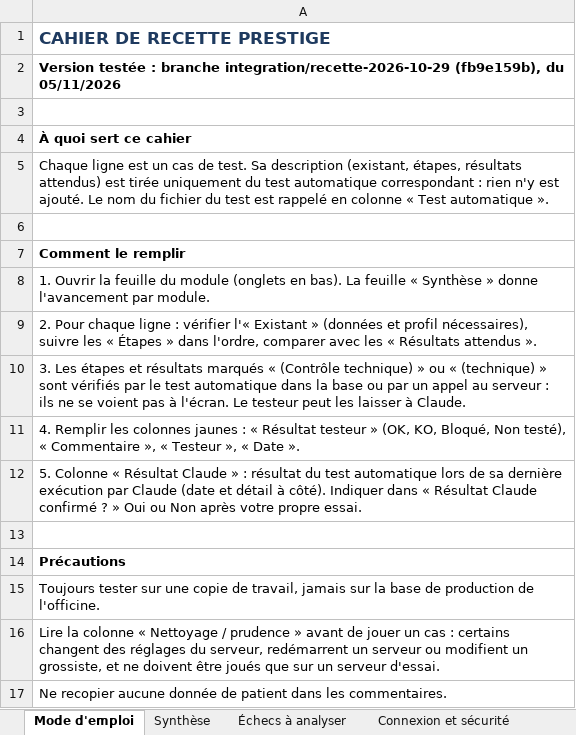
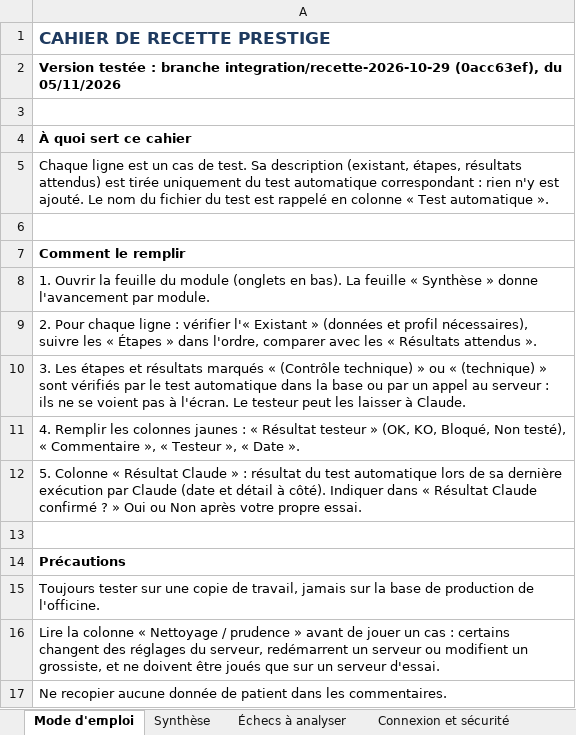
Before and after one commit to airm5500/prestige, an Excel workbook: docs/notices/codex-serie-2026-11-03/CAHIER_RECETTE_2026-11-03.xlsx, sheet Mode d'emploi, drawn as a sheet; values as stored, in another font and other column widths than the file's, no borders; the diff names each change by its address in the sheet, - before the commit and + after, or states it on an @@ line.

```diff
--- a/docs/notices/codex-serie-2026-11-03/CAHIER_RECETTE_2026-11-03.xlsx (sheet Mode d'emploi)
+++ b/docs/notices/codex-serie-2026-11-03/CAHIER_RECETTE_2026-11-03.xlsx (sheet Mode d'emploi)
-A2: …branche integration/recette-2026-10-29 (fb9e159b), du 05/11/2026
+A2: …branche integration/recette-2026-10-29 (0acc63ef), du 05/11/2026
```
Also changed, not shown: sheet Ventes, sheet Synthèse, sheet Fidélité, sheet Vente en dépôt, sheet Performances, sheet Étiquettes, 16 more sheets, docs/recette/CAHIER_RECETTE_2026-11-03.xlsx, 1 other file.
